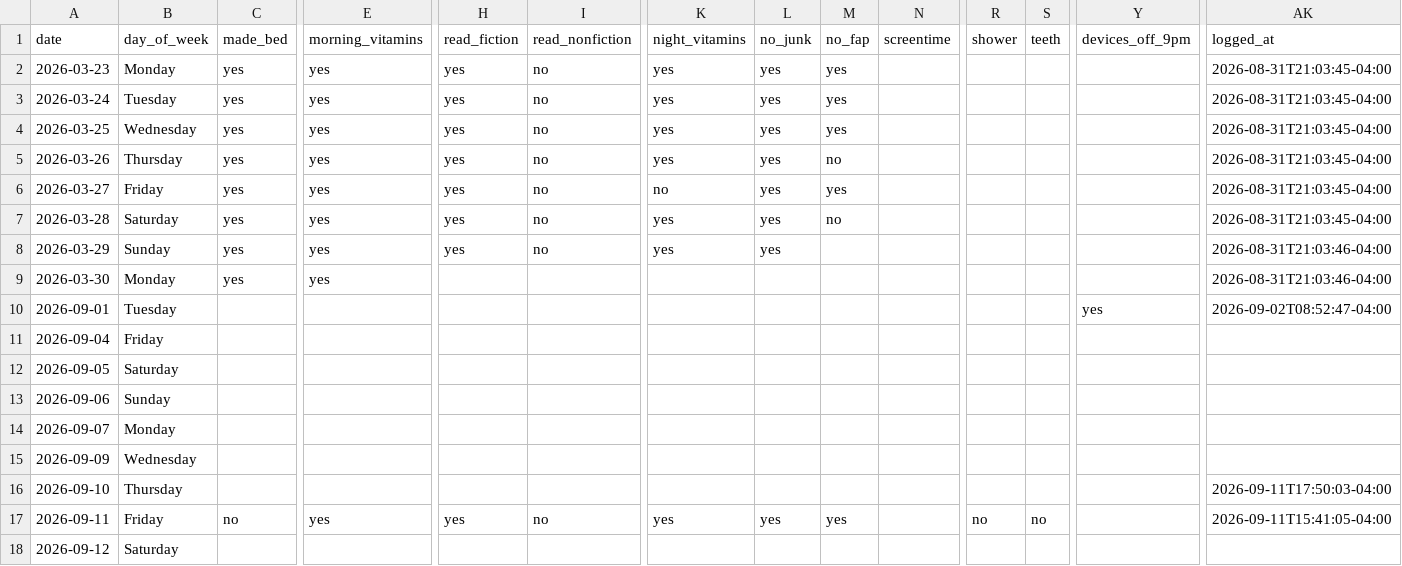
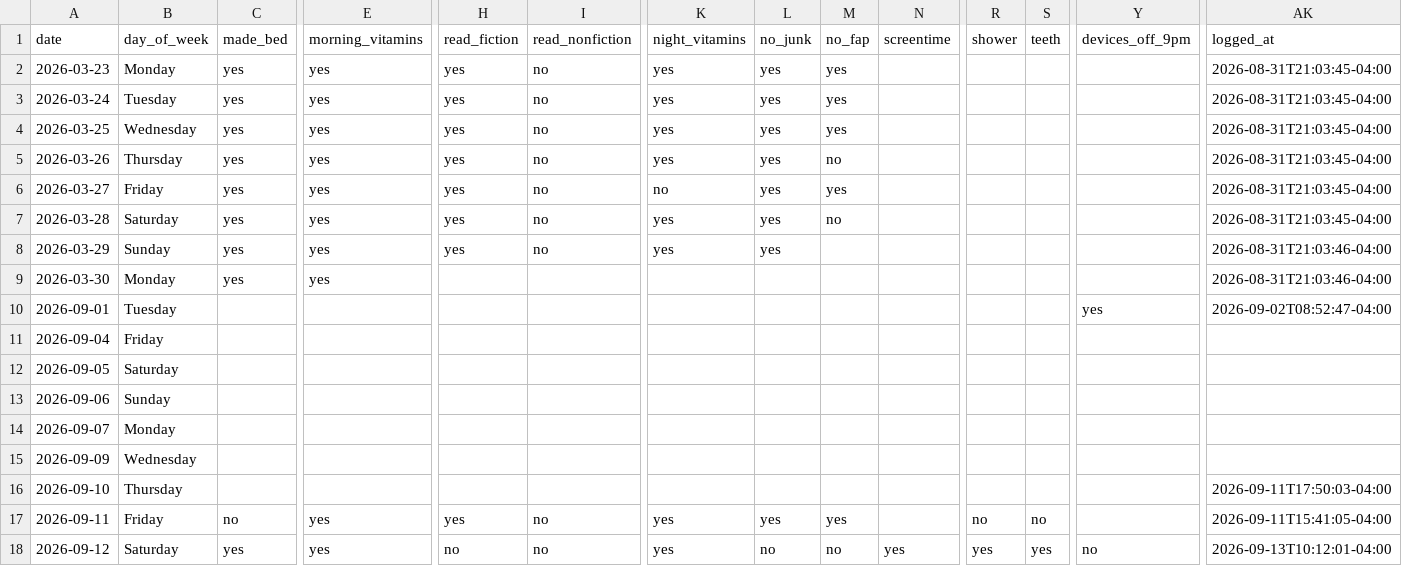
Before and after one commit to auckiefenstermacher19-cmd/Health-Tracker, a CSV file: habits.csv, drawn as a sheet; only a part is shown, gaps mark what is left out; the diff names each change by its address in the sheet, - before the commit and + after, or states it on an @@ line.

Commit message:
habits: phone log 2026-09-12

```diff
--- a/habits.csv
+++ b/habits.csv
-C18: (empty)
+C18: yes
-E18: (empty)
+E18: yes
-H18: (empty)
+H18: no
-I18: (empty)
+I18: no
-K18: (empty)
+K18: yes
-L18: (empty)
+L18: no
-M18: (empty)
+M18: no
-N18: (empty)
+N18: yes
-R18: (empty)
+R18: yes
-S18: (empty)
+S18: yes
-Y18: (empty)
+Y18: no
-AK18: (empty)
+AK18: 2026-09-13T10:12:01-04:00
```
